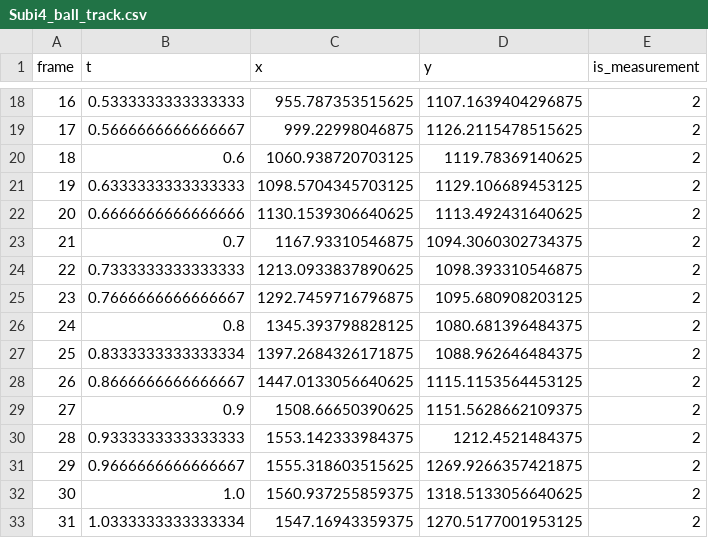
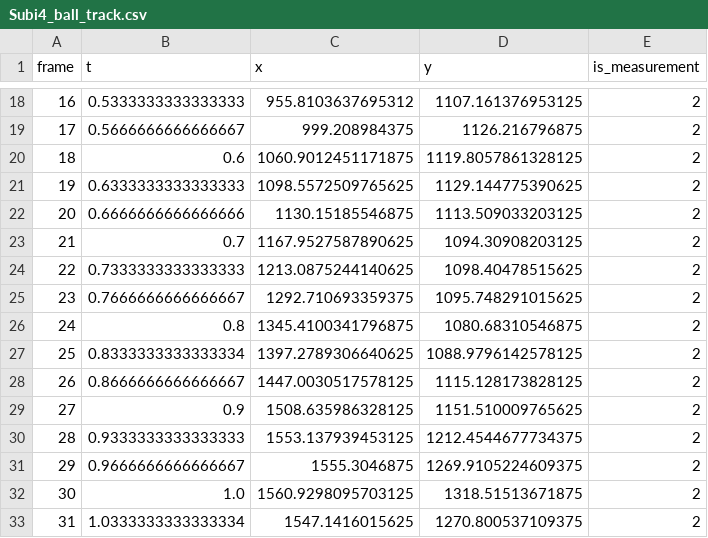
Before and after one commit to Skalya-23/ai-fastbowling-analysis, a CSV file: data/videos/Subi4_ball_track.csv, drawn as a sheet; only a part is shown, gaps mark what is left out; the diff covers the shown part only.

```diff
--- a/data/videos/Subi4_ball_track.csv
+++ b/data/videos/Subi4_ball_track.csv
@@ -18,16 +18,16 @@ frame,t,x,y,is_measurement
-16,0.5333333333333333,955.787353515625,1107.1639404296875,2
-17,0.5666666666666667,999.22998046875,1126.2115478515625,2
-18,0.6,1060.938720703125,1119.78369140625,2
-19,0.6333333333333333,1098.5704345703125,1129.106689453125,2
-20,0.6666666666666666,1130.1539306640625,1113.492431640625,2
-21,0.7,1167.93310546875,1094.3060302734375,2
-22,0.7333333333333333,1213.0933837890625,1098.393310546875,2
-23,0.7666666666666667,1292.7459716796875,1095.680908203125,2
-24,0.8,1345.393798828125,1080.681396484375,2
-25,0.8333333333333334,1397.2684326171875,1088.962646484375,2
-26,0.8666666666666667,1447.0133056640625,1115.1153564453125,2
-27,0.9,1508.66650390625,1151.5628662109375,2
-28,0.9333333333333333,1553.142333984375,1212.4521484375,2
-29,0.9666666666666667,1555.318603515625,1269.9266357421875,2
-30,1.0,1560.937255859375,1318.5133056640625,2
-31,1.0333333333333334,1547.16943359375,1270.5177001953125,2
+16,0.5333333333333333,955.8103637695312,1107.161376953125,2
+17,0.5666666666666667,999.208984375,1126.216796875,2
+18,0.6,1060.9012451171875,1119.8057861328125,2
+19,0.6333333333333333,1098.5572509765625,1129.144775390625,2
+20,0.6666666666666666,1130.15185546875,1113.509033203125,2
+21,0.7,1167.9527587890625,1094.30908203125,2
+22,0.7333333333333333,1213.0875244140625,1098.40478515625,2
+23,0.7666666666666667,1292.710693359375,1095.748291015625,2
+24,0.8,1345.4100341796875,1080.68310546875,2
+25,0.8333333333333334,1397.2789306640625,1088.9796142578125,2
+26,0.8666666666666667,1447.0030517578125,1115.128173828125,2
+27,0.9,1508.635986328125,1151.510009765625,2
+28,0.9333333333333333,1553.137939453125,1212.4544677734375,2
+29,0.9666666666666667,1555.3046875,1269.9105224609375,2
+30,1.0,1560.9298095703125,1318.51513671875,2
+31,1.0333333333333334,1547.1416015625,1270.800537109375,2
```
Also changed, not shown: 130 edited cells elsewhere in this file, data/videos/Subi4_kpts.csv, 21 other files.
